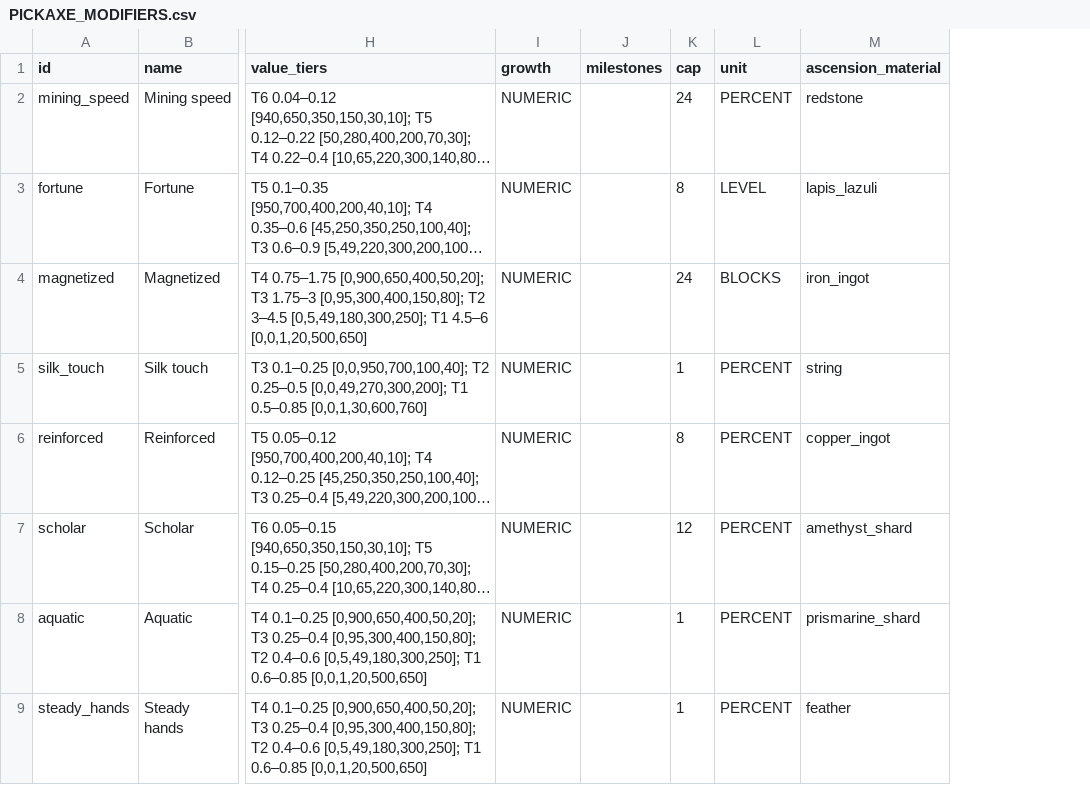
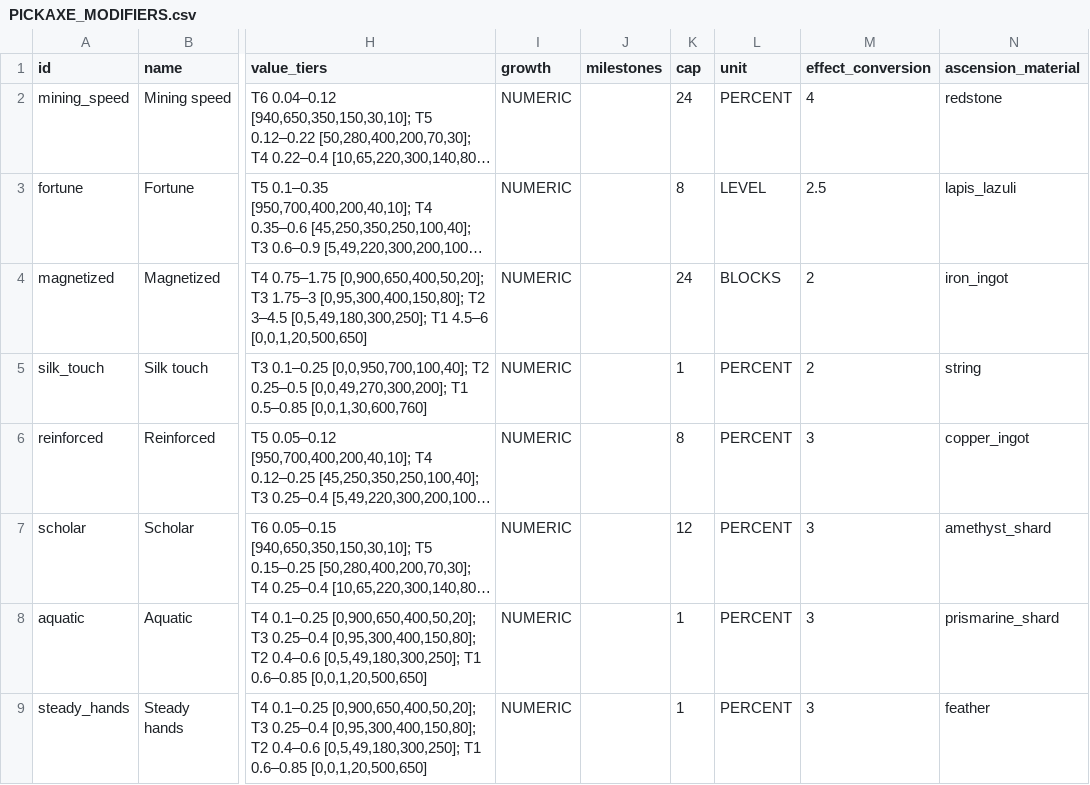
Before and after one commit to Stonewizzard/mod, a CSV file: docs/PICKAXE_MODIFIERS.csv, drawn as a sheet; only a part is shown, gaps mark what is left out; long unchanged cells end in …; the diff covers the shown part only; the diff names each change by its address in the sheet, - before the commit and + after, or states it on an @@ line.

Commit message:
Keep quality scaling linear, bound corruption in raw units and verify reward migration

```diff
--- a/docs/PICKAXE_MODIFIERS.csv
+++ b/docs/PICKAXE_MODIFIERS.csv
+column M (effect_conversion), rows 2-9: 4 | 2.5 | 2 | 2 | 3 | 3 | 3 | 3
```
Also changed, not shown: 1 edited cell elsewhere in this file, 18 other files.
